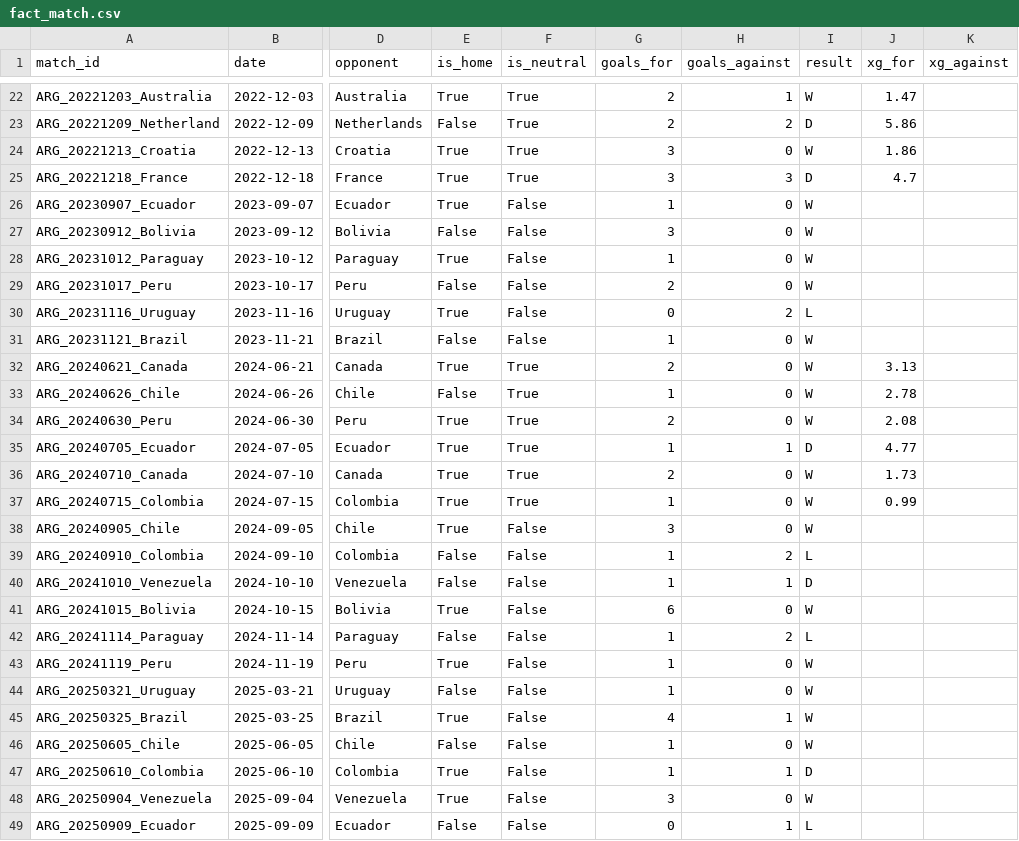
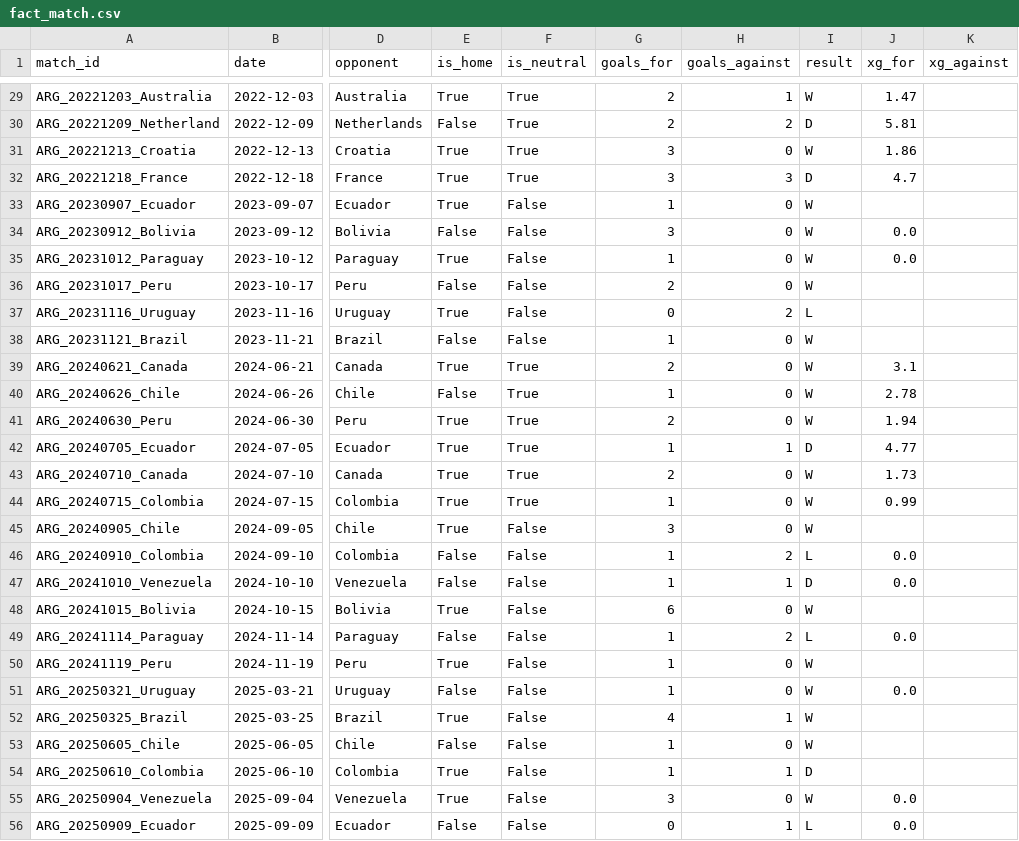
Before and after one commit to agustin-perez-data/data_engineering_scaloneta_2026, a CSV file: data/transformed/fact_match.csv, drawn as a sheet; only a part is shown, gaps mark what is left out; addresses are those after the commit; the diff covers the shown part only; the diff names each change by its address in the sheet, - before the commit and + after, or states it on an @@ line.

```diff
--- a/data/transformed/fact_match.csv
+++ b/data/transformed/fact_match.csv
-J30 (xg_for): 5.86
+J30 (xg_for): 5.81
-J34:J35 (xg_for): (empty)
+J34:J35 (xg_for): 0.0
-J39 (xg_for): 3.13
+J39 (xg_for): 3.1
-J41 (xg_for): 2.08
+J41 (xg_for): 1.94
-J46:J47 (xg_for): (empty)
+J46:J47 (xg_for): 0.0
-J49 (xg_for): (empty)
+J49 (xg_for): 0.0
-J51 (xg_for): (empty)
+J51 (xg_for): 0.0
-J55:J56 (xg_for): (empty)
+J55:J56 (xg_for): 0.0
```
Also changed, not shown: 7 added rows and 12 edited cells elsewhere in this file, data/raw/argentina_matches.csv, data/raw/club_stats_all_leagues.csv, 40 other files.
